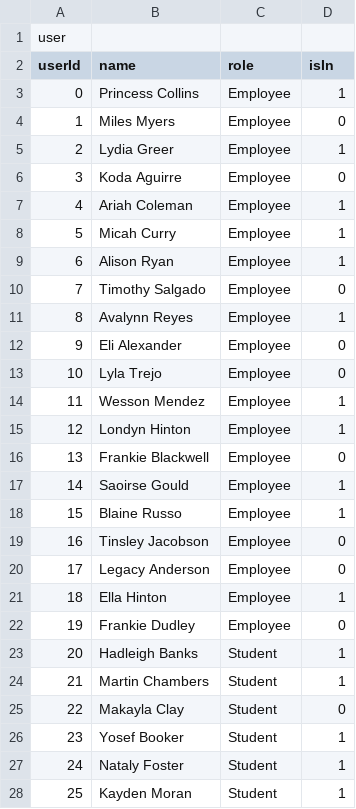
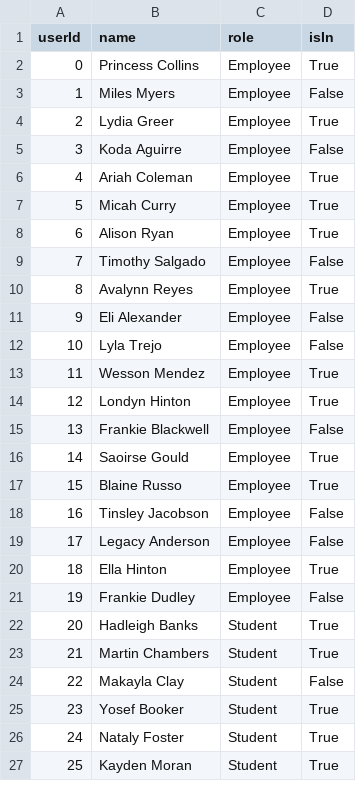
Before and after one commit to DPteam13/DP2023, a CSV file: library_system/data/User.csv, drawn as a sheet; only a part is shown; removed rows and columns are numbered as before the commit, all else as after; the diff covers the shown part only; the diff names each change by its address in the sheet, - before the commit and + after, or states it on an @@ line.

```diff
--- a/library_system/data/User.csv
+++ b/library_system/data/User.csv
-row 1: user
-D2 (isIn): 1
+D2 (isIn): True
-D3 (isIn): 0
+D3 (isIn): False
-D4 (isIn): 1
+D4 (isIn): True
-D5 (isIn): 0
+D5 (isIn): False
-D6:D8 (isIn): 1
+D6:D8 (isIn): True
-D9 (isIn): 0
+D9 (isIn): False
-D10 (isIn): 1
+D10 (isIn): True
-D11:D12 (isIn): 0
+D11:D12 (isIn): False
-D13:D14 (isIn): 1
+D13:D14 (isIn): True
-D15 (isIn): 0
+D15 (isIn): False
-D16:D17 (isIn): 1
+D16:D17 (isIn): True
-D18:D19 (isIn): 0
+D18:D19 (isIn): False
-D20 (isIn): 1
+D20 (isIn): True
-D21 (isIn): 0
+D21 (isIn): False
-D22:D23 (isIn): 1
+D22:D23 (isIn): True
-D24 (isIn): 0
+D24 (isIn): False
-D25:D27 (isIn): 1
+D25:D27 (isIn): True
```
Also changed, not shown: 55 edited cells elsewhere in this file, library_system/data/Borrow.csv, library_system/data/Reservation.csv, 12 other files.
